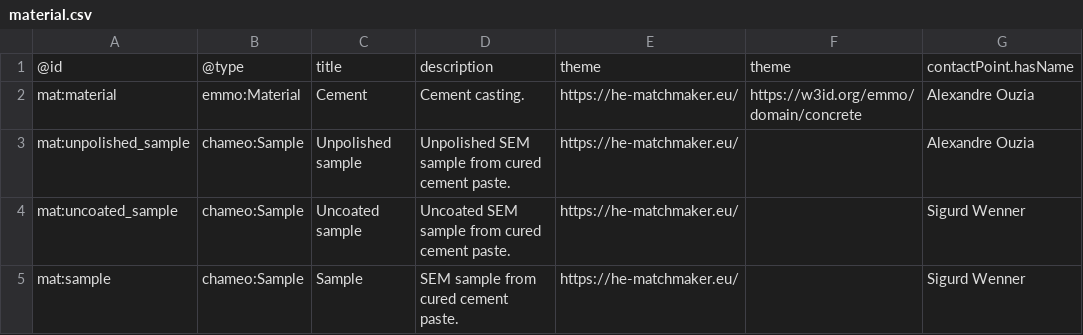
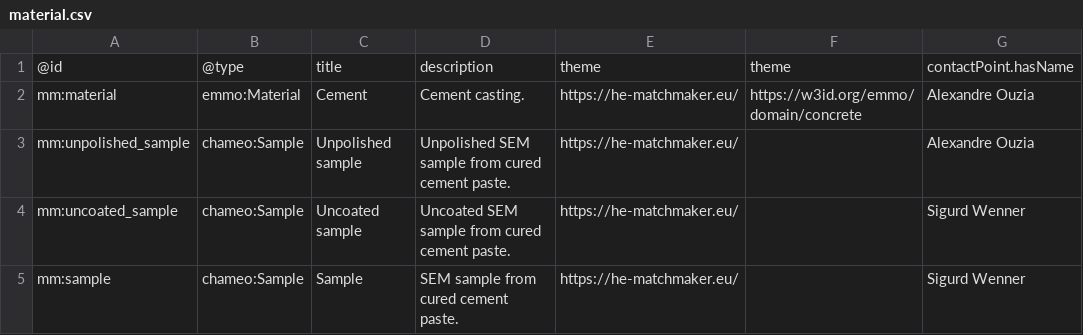
Before and after one commit to HEU-MatCHMaker/DataDocumentation, a CSV file: examples/CHADA-workflow/input/material.csv, drawn as a sheet.

```diff
--- a/examples/CHADA-workflow/input/material.csv
+++ b/examples/CHADA-workflow/input/material.csv
@@ -1,5 +1,5 @@
 @id,@type,title,description,theme,theme,contactPoint.hasName
-mat:material,emmo:Material,Cement,Cement casting.,https://he-matchmaker.eu/,https://w3id.org/emmo/domain/concrete,Alexandre Ouzia
-mat:unpolished_sample,chameo:Sample,Unpolished sample,Unpolished SEM sample from cured cement paste.,https://he-matchmaker.eu/,,Alexandre Ouzia
-mat:uncoated_sample,chameo:Sample,Uncoated sample,Uncoated SEM sample from cured cement paste.,https://he-matchmaker.eu/,,Sigurd Wenner
-mat:sample,chameo:Sample,Sample,SEM sample from cured cement paste.,https://he-matchmaker.eu/,,Sigurd Wenner
+mm:material,emmo:Material,Cement,Cement casting.,https://he-matchmaker.eu/,https://w3id.org/emmo/domain/concrete,Alexandre Ouzia
+mm:unpolished_sample,chameo:Sample,Unpolished sample,Unpolished SEM sample from cured cement paste.,https://he-matchmaker.eu/,,Alexandre Ouzia
+mm:uncoated_sample,chameo:Sample,Uncoated sample,Uncoated SEM sample from cured cement paste.,https://he-matchmaker.eu/,,Sigurd Wenner
+mm:sample,chameo:Sample,Sample,SEM sample from cured cement paste.,https://he-matchmaker.eu/,,Sigurd Wenner
```
Also changed, not shown: examples/CHADA-workflow/input/processes.csv, 1 other file.
